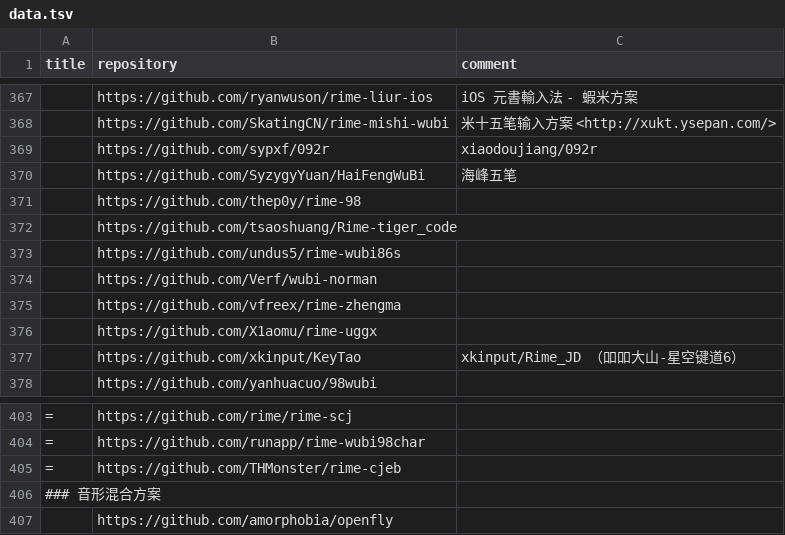
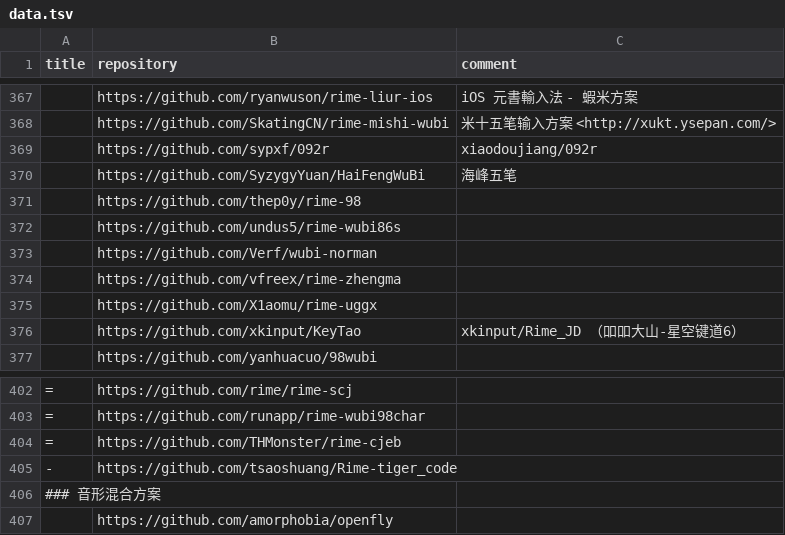
Before and after one commit to hantang/rime-list, a TSV file: data.tsv, drawn as a sheet; only a part is shown, gaps mark what is left out; removed rows and columns are numbered as before the commit, all else as after; the diff names each change by its address in the sheet, - before the commit and + after, or states it on an @@ line.

```diff
--- a/data.tsv
+++ b/data.tsv
-row 372:  | https://github.com/tsaoshuang/Rime-tiger_code
+row 405: - | https://github.com/tsaoshuang/Rime-tiger_code
```
Also changed, not shown: 1 other file.
